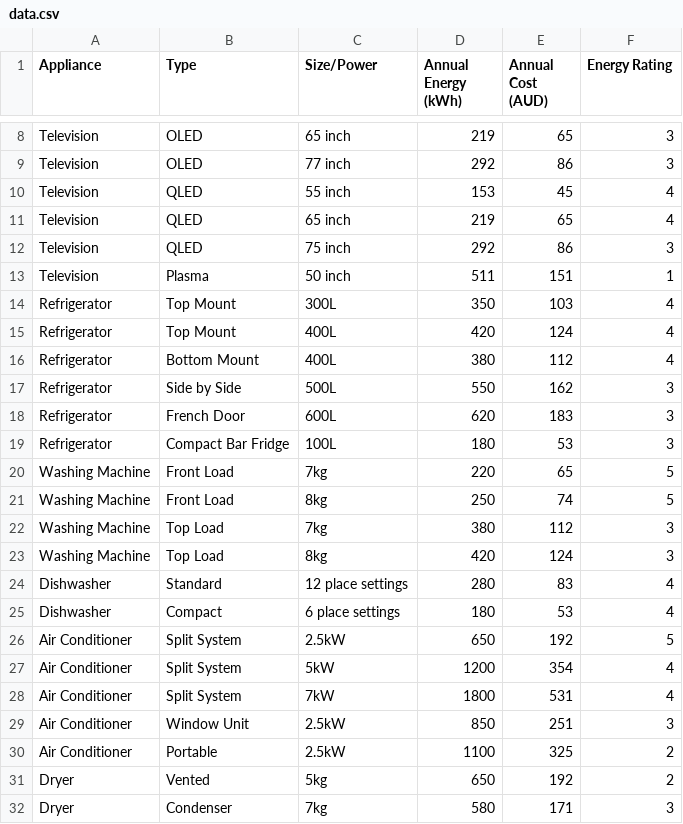
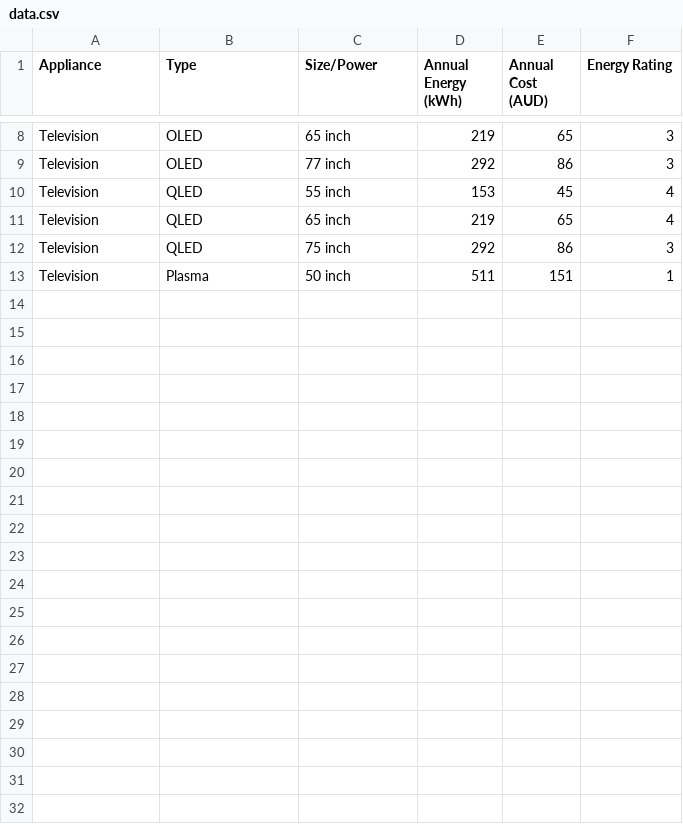
Before and after one commit to GKen52/COS30045-Data-Visualization-March, a CSV file: Exercise 0.2/energy-webpage-v1/data/data.csv, drawn as a sheet; only a part is shown, gaps mark what is left out; the diff covers the shown part only; the diff names each change by its address in the sheet, - before the commit and + after, or states it on an @@ line.

Commit message:
finalsss

```diff
--- a/Exercise 0.2/energy-webpage-v1/data/data.csv
+++ b/Exercise 0.2/energy-webpage-v1/data/data.csv
-row 14: Refrigerator | Top Mount | 300L | 350 | 103 | 4
-row 15: Refrigerator | Top Mount | 400L | 420 | 124 | 4
-row 16: Refrigerator | Bottom Mount | 400L | 380 | 112 | 4
-row 17: Refrigerator | Side by Side | 500L | 550 | 162 | 3
-row 18: Refrigerator | French Door | 600L | 620 | 183 | 3
-row 19: Refrigerator | Compact Bar Fridge | 100L | 180 | 53 | 3
-row 20: Washing Machine | Front Load | 7kg | 220 | 65 | 5
-row 21: Washing Machine | Front Load | 8kg | 250 | 74 | 5
-row 22: Washing Machine | Top Load | 7kg | 380 | 112 | 3
-row 23: Washing Machine | Top Load | 8kg | 420 | 124 | 3
-row 24: Dishwasher | Standard | 12 place settings | 280 | 83 | 4
-row 25: Dishwasher | Compact | 6 place settings | 180 | 53 | 4
-row 26: Air Conditioner | Split System | 2.5kW | 650 | 192 | 5
-row 27: Air Conditioner | Split System | 5kW | 1200 | 354 | 4
-row 28: Air Conditioner | Split System | 7kW | 1800 | 531 | 4
-row 29: Air Conditioner | Window Unit | 2.5kW | 850 | 251 | 3
-row 30: Air Conditioner | Portable | 2.5kW | 1100 | 325 | 2
-row 31: Dryer | Vented | 5kg | 650 | 192 | 2
-row 32: Dryer | Condenser | 7kg | 580 | 171 | 3
```
Also changed, not shown: 14 removed rows elsewhere in this file.
